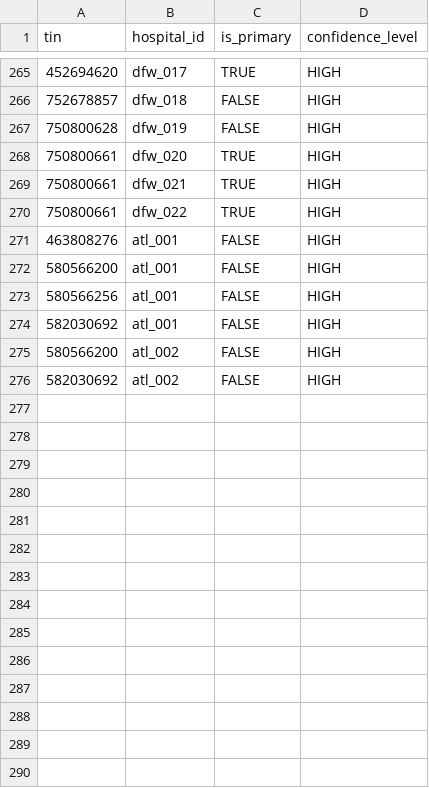
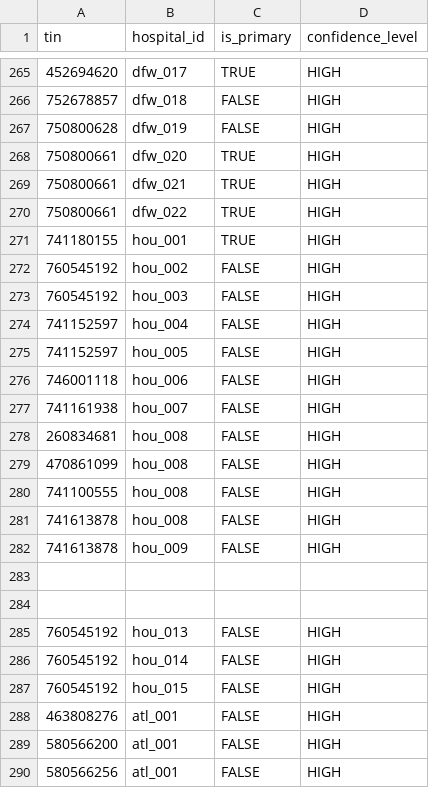
Before and after one commit to mariohealth/v0, a CSV file: backend/mario-health-data-pipeline/seeds/hospital_tins.csv, drawn as a sheet; only a part is shown, gaps mark what is left out; the shorter side is filled out with more unchanged rows; the diff names each change by its address in the sheet, - before the commit and + after, or states it on an @@ line.

```diff
--- a/backend/mario-health-data-pipeline/seeds/hospital_tins.csv
+++ b/backend/mario-health-data-pipeline/seeds/hospital_tins.csv
+row 271: 741180155 | hou_001 | TRUE | HIGH
+row 272: 760545192 | hou_002 | FALSE | HIGH
+row 273: 760545192 | hou_003 | FALSE | HIGH
+row 274: 741152597 | hou_004 | FALSE | HIGH
+row 275: 741152597 | hou_005 | FALSE | HIGH
+row 276: 746001118 | hou_006 | FALSE | HIGH
+row 277: 741161938 | hou_007 | FALSE | HIGH
+row 278: 260834681 | hou_008 | FALSE | HIGH
+row 279: 470861099 | hou_008 | FALSE | HIGH
+row 280: 741100555 | hou_008 | FALSE | HIGH
+row 281: 741613878 | hou_008 | FALSE | HIGH
+row 282: 741613878 | hou_009 | FALSE | HIGH
+row 283: (empty)
+row 284: (empty)
+row 285: 760545192 | hou_013 | FALSE | HIGH
+row 286: 760545192 | hou_014 | FALSE | HIGH
+row 287: 760545192 | hou_015 | FALSE | HIGH
```
Also changed, not shown: backend/mario-health-data-pipeline/seeds/hospital_npi.csv, backend/mario-health-data-pipeline/seeds/hospitals.csv.
